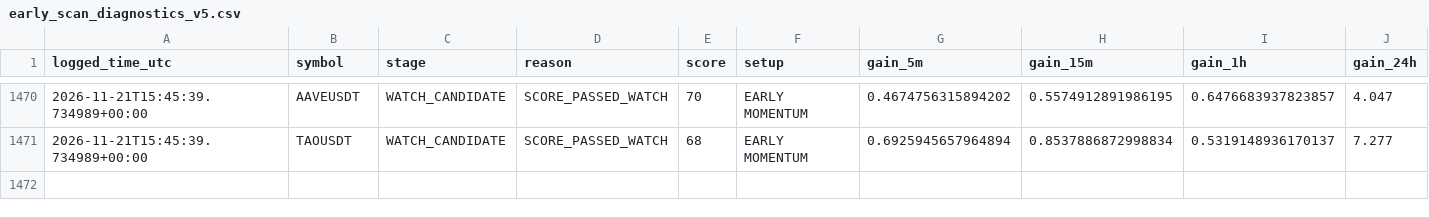
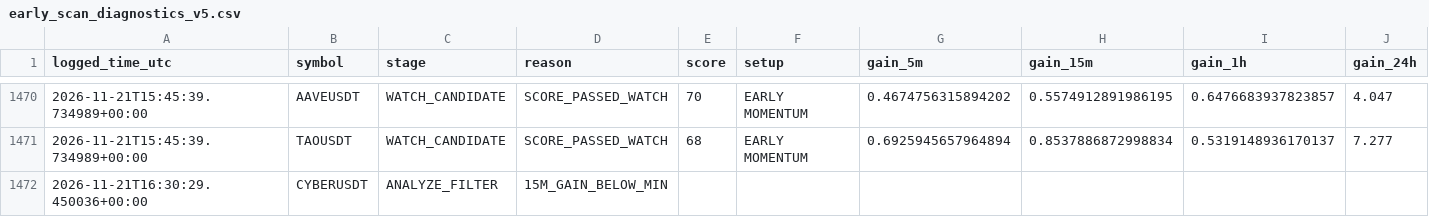
Before and after one commit to solom20232007/V5, a CSV file: early_scan_diagnostics_v5.csv, drawn as a sheet; only a part is shown, gaps mark what is left out; rows hold the shown columns only; the diff names each change by its address in the sheet, - before the commit and + after, or states it on an @@ line.

```diff
--- a/early_scan_diagnostics_v5.csv
+++ b/early_scan_diagnostics_v5.csv
+row 1472: 2026-11-21T16:30:29.450036+00:00 | CYBERUSDT | ANALYZE_FILTER | 15M_GAIN_BELOW_MIN
```
Also changed, not shown: 3 other files.
